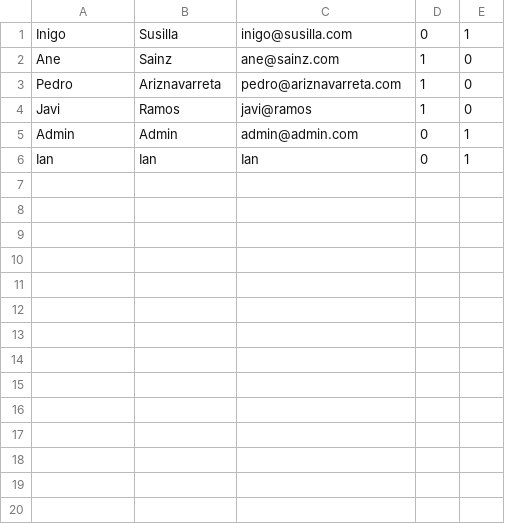
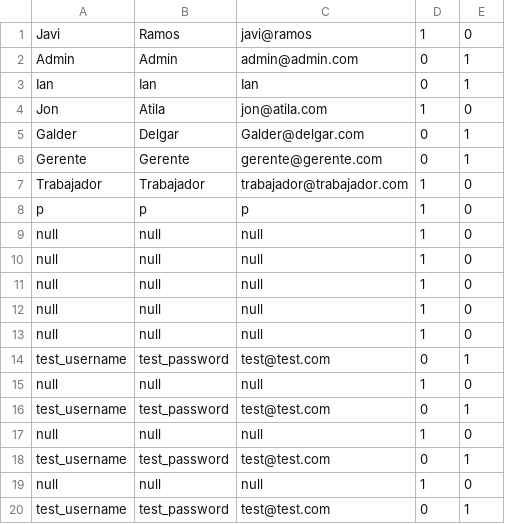
Before and after one commit to pedro-ariznavarreta/BSPQ-07, a CSV file: sql/csvTrabajadores.csv, drawn as a sheet; only a part is shown; the diff covers the shown part only.

Commit message:
Teses de las ventanas gerente y trabajador

```diff
--- a/sql/csvTrabajadores.csv
+++ b/sql/csvTrabajadores.csv
@@ -1,4 +1 @@
-"Inigo","Susilla","inigo@susilla.com",0,1
-"Ane","Sainz","ane@sainz.com",1,0
-"Pedro","Ariznavarreta","pedro@ariznavarreta.com",1,0
 Javi,Ramos,javi@ramos,1,0
@@ -6 +3,18 @@ Admin,Admin,admin@admin.com,0,1
 Ian,Ian,Ian,0,1
+Jon,Atila,jon@atila.com,1,0
+Galder,Delgar,Galder@delgar.com,0,1
+Gerente,Gerente,gerente@gerente.com,0,1
+Trabajador,Trabajador,trabajador@trabajador.com,1,0
+p,p,p,1,0
+null,null,null,1,0
+null,null,null,1,0
+null,null,null,1,0
+null,null,null,1,0
+null,null,null,1,0
+test_username,test_password,test@test.com,0,1
+null,null,null,1,0
+test_username,test_password,test@test.com,0,1
+null,null,null,1,0
+test_username,test_password,test@test.com,0,1
+null,null,null,1,0
+test_username,test_password,test@test.com,0,1
```
Also changed, not shown: 19 added rows elsewhere in this file, 8 other files.
